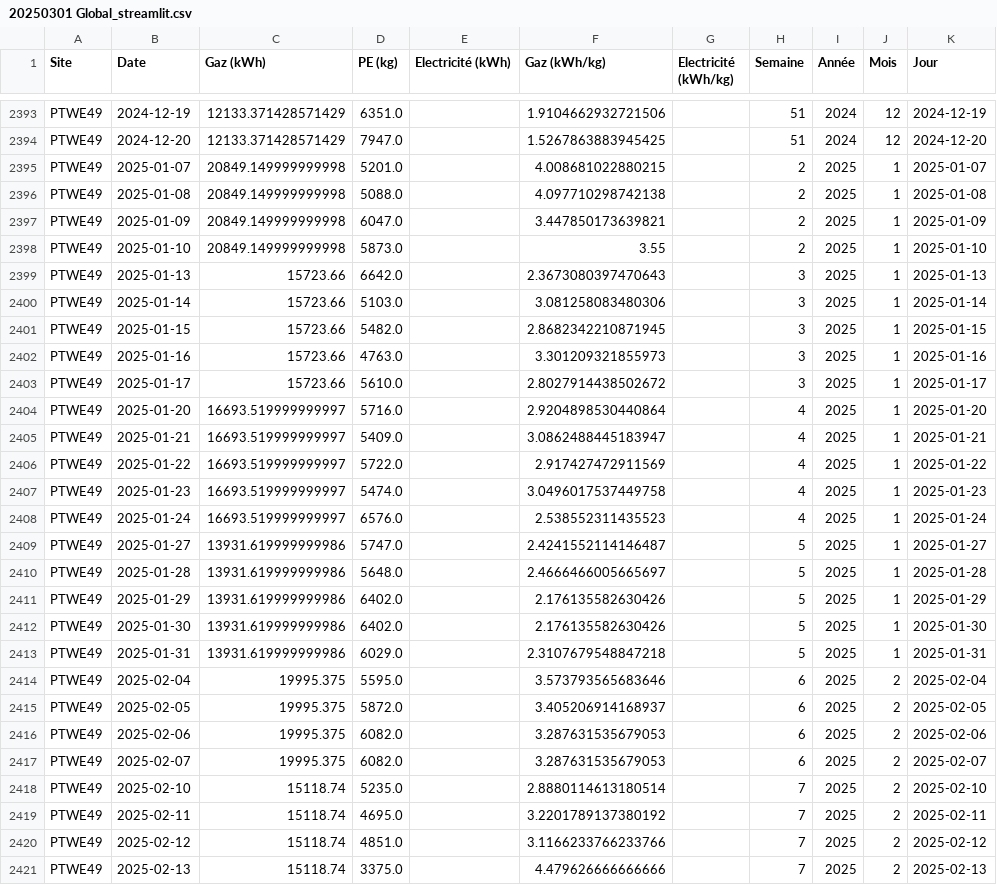
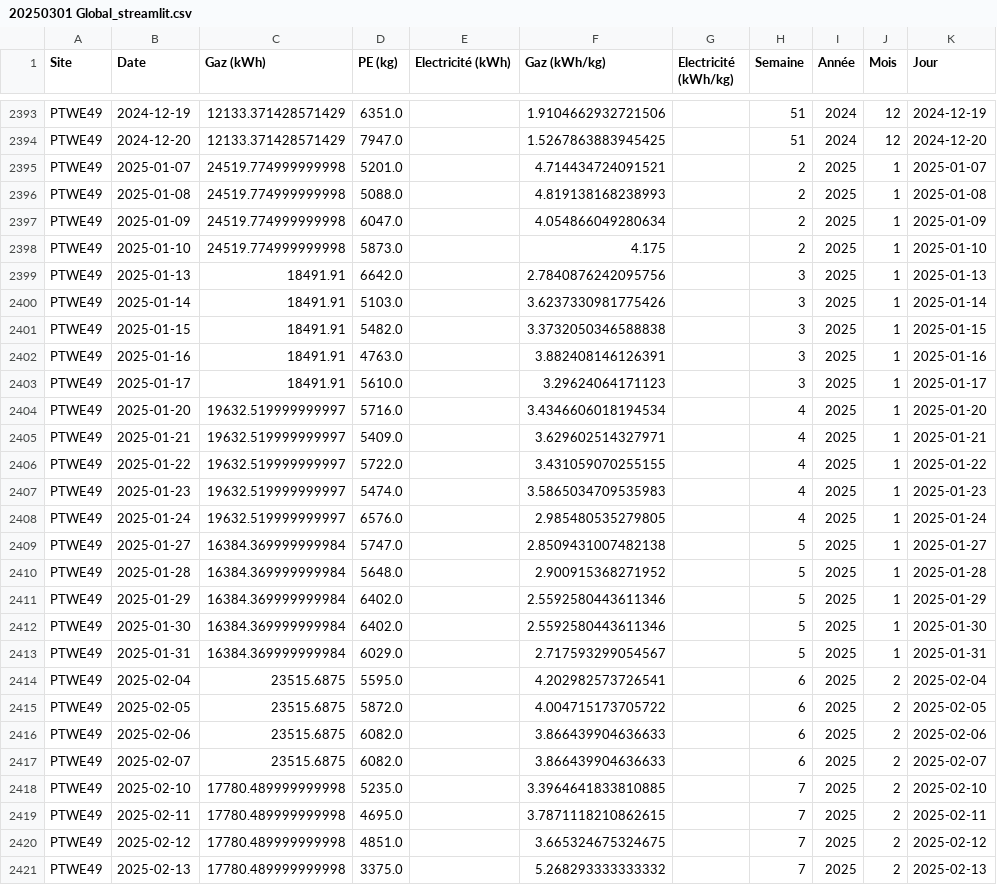
Before and after one commit to GAUJ7/nrj-dashboard, a CSV file: 20250301 Global_streamlit.csv, drawn as a sheet; only a part is shown, gaps mark what is left out; the diff covers the shown part only.

Commit message:
rr

```diff
--- a/20250301 Global_streamlit.csv
+++ b/20250301 Global_streamlit.csv
@@ -2394,28 +2394,28 @@ PTWE49;2024-12-19;12133.371428571429;6351.0;;1.9104662932721506;;51;2024;12;2024
 PTWE49;2024-12-20;12133.371428571429;7947.0;;1.5267863883945425;;51;2024;12;2024-12-20
-PTWE49;2025-01-07;20849.149999999998;5201.0;;4.008681022880215;;2;2025;1;2025-01-07
-PTWE49;2025-01-08;20849.149999999998;5088.0;;4.097710298742138;;2;2025;1;2025-01-08
-PTWE49;2025-01-09;20849.149999999998;6047.0;;3.447850173639821;;2;2025;1;2025-01-09
-PTWE49;2025-01-10;20849.149999999998;5873.0;;3.55;;2;2025;1;2025-01-10
-PTWE49;2025-01-13;15723.66;6642.0;;2.3673080397470643;;3;2025;1;2025-01-13
-PTWE49;2025-01-14;15723.66;5103.0;;3.081258083480306;;3;2025;1;2025-01-14
-PTWE49;2025-01-15;15723.66;5482.0;;2.8682342210871945;;3;2025;1;2025-01-15
-PTWE49;2025-01-16;15723.66;4763.0;;3.301209321855973;;3;2025;1;2025-01-16
-PTWE49;2025-01-17;15723.66;5610.0;;2.8027914438502672;;3;2025;1;2025-01-17
-PTWE49;2025-01-20;16693.519999999997;5716.0;;2.9204898530440864;;4;2025;1;2025-01-20
-PTWE49;2025-01-21;16693.519999999997;5409.0;;3.0862488445183947;;4;2025;1;2025-01-21
-PTWE49;2025-01-22;16693.519999999997;5722.0;;2.917427472911569;;4;2025;1;2025-01-22
-PTWE49;2025-01-23;16693.519999999997;5474.0;;3.0496017537449758;;4;2025;1;2025-01-23
-PTWE49;2025-01-24;16693.519999999997;6576.0;;2.538552311435523;;4;2025;1;2025-01-24
-PTWE49;2025-01-27;13931.619999999986;5747.0;;2.4241552114146487;;5;2025;1;2025-01-27
-PTWE49;2025-01-28;13931.619999999986;5648.0;;2.4666466005665697;;5;2025;1;2025-01-28
-PTWE49;2025-01-29;13931.619999999986;6402.0;;2.176135582630426;;5;2025;1;2025-01-29
-PTWE49;2025-01-30;13931.619999999986;6402.0;;2.176135582630426;;5;2025;1;2025-01-30
-PTWE49;2025-01-31;13931.619999999986;6029.0;;2.3107679548847218;;5;2025;1;2025-01-31
-PTWE49;2025-02-04;19995.375;5595.0;;3.573793565683646;;6;2025;2;2025-02-04
-PTWE49;2025-02-05;19995.375;5872.0;;3.405206914168937;;6;2025;2;2025-02-05
-PTWE49;2025-02-06;19995.375;6082.0;;3.287631535679053;;6;2025;2;2025-02-06
-PTWE49;2025-02-07;19995.375;6082.0;;3.287631535679053;;6;2025;2;2025-02-07
-PTWE49;2025-02-10;15118.74;5235.0;;2.8880114613180514;;7;2025;2;2025-02-10
-PTWE49;2025-02-11;15118.74;4695.0;;3.2201789137380192;;7;2025;2;2025-02-11
-PTWE49;2025-02-12;15118.74;4851.0;;3.1166233766233766;;7;2025;2;2025-02-12
-PTWE49;2025-02-13;15118.74;3375.0;;4.479626666666666;;7;2025;2;2025-02-13
+PTWE49;2025-01-07;24519.774999999998;5201.0;;4.714434724091521;;2;2025;1;2025-01-07
+PTWE49;2025-01-08;24519.774999999998;5088.0;;4.819138168238993;;2;2025;1;2025-01-08
+PTWE49;2025-01-09;24519.774999999998;6047.0;;4.054866049280634;;2;2025;1;2025-01-09
+PTWE49;2025-01-10;24519.774999999998;5873.0;;4.175;;2;2025;1;2025-01-10
+PTWE49;2025-01-13;18491.91;6642.0;;2.7840876242095756;;3;2025;1;2025-01-13
+PTWE49;2025-01-14;18491.91;5103.0;;3.6237330981775426;;3;2025;1;2025-01-14
+PTWE49;2025-01-15;18491.91;5482.0;;3.3732050346588838;;3;2025;1;2025-01-15
+PTWE49;2025-01-16;18491.91;4763.0;;3.882408146126391;;3;2025;1;2025-01-16
+PTWE49;2025-01-17;18491.91;5610.0;;3.29624064171123;;3;2025;1;2025-01-17
+PTWE49;2025-01-20;19632.519999999997;5716.0;;3.4346606018194534;;4;2025;1;2025-01-20
+PTWE49;2025-01-21;19632.519999999997;5409.0;;3.629602514327971;;4;2025;1;2025-01-21
+PTWE49;2025-01-22;19632.519999999997;5722.0;;3.431059070255155;;4;2025;1;2025-01-22
+PTWE49;2025-01-23;19632.519999999997;5474.0;;3.5865034709535983;;4;2025;1;2025-01-23
+PTWE49;2025-01-24;19632.519999999997;6576.0;;2.985480535279805;;4;2025;1;2025-01-24
+PTWE49;2025-01-27;16384.369999999984;5747.0;;2.8509431007482138;;5;2025;1;2025-01-27
+PTWE49;2025-01-28;16384.369999999984;5648.0;;2.900915368271952;;5;2025;1;2025-01-28
+PTWE49;2025-01-29;16384.369999999984;6402.0;;2.5592580443611346;;5;2025;1;2025-01-29
+PTWE49;2025-01-30;16384.369999999984;6402.0;;2.5592580443611346;;5;2025;1;2025-01-30
+PTWE49;2025-01-31;16384.369999999984;6029.0;;2.717593299054567;;5;2025;1;2025-01-31
+PTWE49;2025-02-04;23515.6875;5595.0;;4.202982573726541;;6;2025;2;2025-02-04
+PTWE49;2025-02-05;23515.6875;5872.0;;4.004715173705722;;6;2025;2;2025-02-05
+PTWE49;2025-02-06;23515.6875;6082.0;;3.866439904636633;;6;2025;2;2025-02-06
+PTWE49;2025-02-07;23515.6875;6082.0;;3.866439904636633;;6;2025;2;2025-02-07
+PTWE49;2025-02-10;17780.489999999998;5235.0;;3.3964641833810885;;7;2025;2;2025-02-10
+PTWE49;2025-02-11;17780.489999999998;4695.0;;3.7871118210862615;;7;2025;2;2025-02-11
+PTWE49;2025-02-12;17780.489999999998;4851.0;;3.665324675324675;;7;2025;2;2025-02-12
+PTWE49;2025-02-13;17780.489999999998;3375.0;;5.268293333333332;;7;2025;2;2025-02-13
```
Also changed, not shown: 18 edited cells elsewhere in this file.
